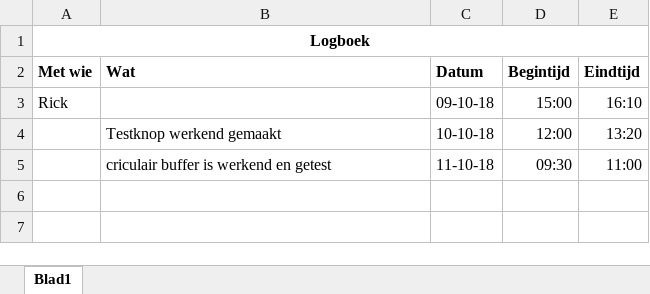
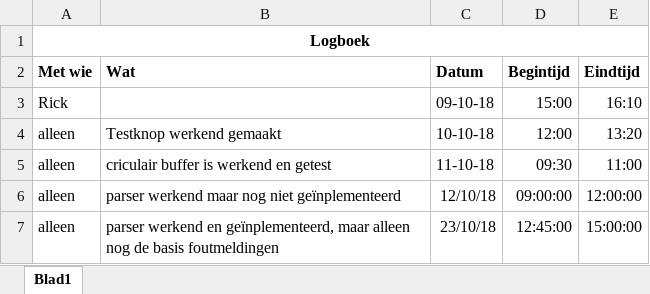
Before and after one commit to rickts98/weerstationIoT, an Excel workbook: logboek Rens.xlsx, sheet Blad1, drawn as a sheet; values as stored, in another font and other column widths than the file's, no borders; the diff names each change by its address in the sheet, - before the commit and + after, or states it on an @@ line.

Commit message:
parser werkend en uitgebreider

```diff
--- a/logboek Rens.xlsx (sheet Blad1)
+++ b/logboek Rens.xlsx (sheet Blad1)
-A4:A5 (Met wie): (empty)
+A4:A5 (Met wie): alleen
+row 6: alleen | parser werkend maar nog niet geïnplementeerd | 12/10/18 | 09:00:00 | 12:00:00
+row 7: alleen | parser werkend en geïnplementeerd, maar alleen nog de basis foutmeldingen | 23/10/18 | 12:45:00 | 15:00:00
```
Also changed, not shown: 6 other files.
